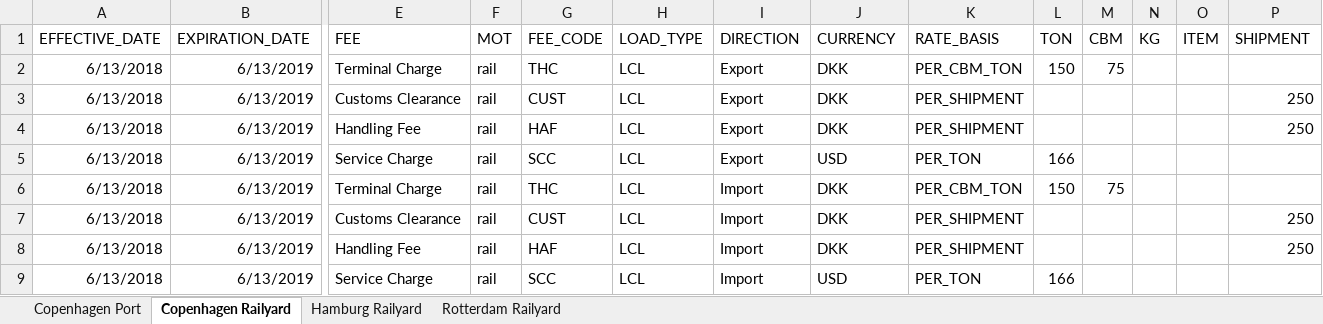
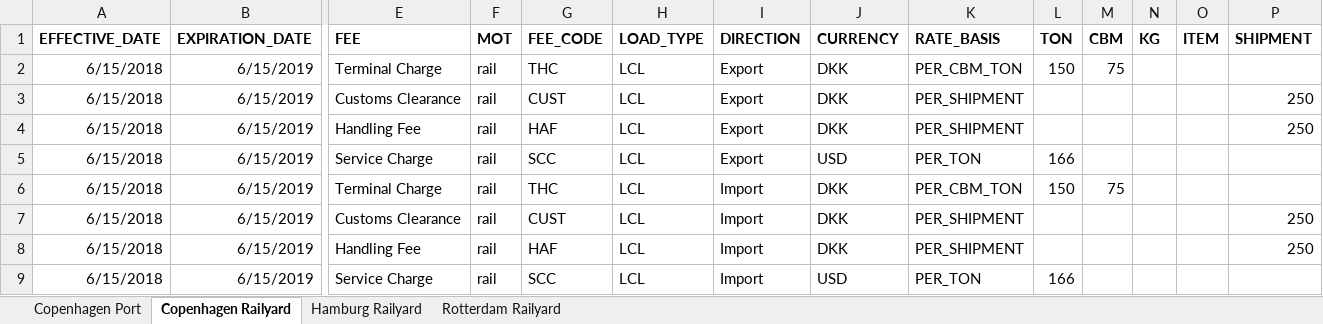
Before and after one commit to romikoops/polaris_clone, an Excel workbook: db/dummydata/ez_local_charges.xlsx, sheet Copenhagen Railyard, drawn as a sheet; only a part is shown, gaps mark what is left out; values as stored, in another font and other column widths than the file's, no borders; charts and pictures not drawn; the diff covers the shown part only; the diff names each change by its address in the sheet, - before the commit and + after, or states it on an @@ line.

```diff
--- a/db/dummydata/ez_local_charges.xlsx (sheet Copenhagen Railyard)
+++ b/db/dummydata/ez_local_charges.xlsx (sheet Copenhagen Railyard)
-A1:B1 bold: off
+A1:B1 bold: on
-E1:P1 bold: off
+E1:P1 bold: on
-A2:A9 (EFFECTIVE_DATE): 6/13/2018
+A2:A9 (EFFECTIVE_DATE): 6/15/2018
-B2:B9 (EXPIRATION_DATE): 6/13/2019
+B2:B9 (EXPIRATION_DATE): 6/15/2019
```
Also changed, not shown: cell formats elsewhere in this sheet, sheet Copenhagen Port, sheet Hamburg Railyard, sheet Rotterdam Railyard, db/dummydata/ez_hubs.xlsx, db/dummydata/gs_freight_rates.xlsx, 8 other files.
